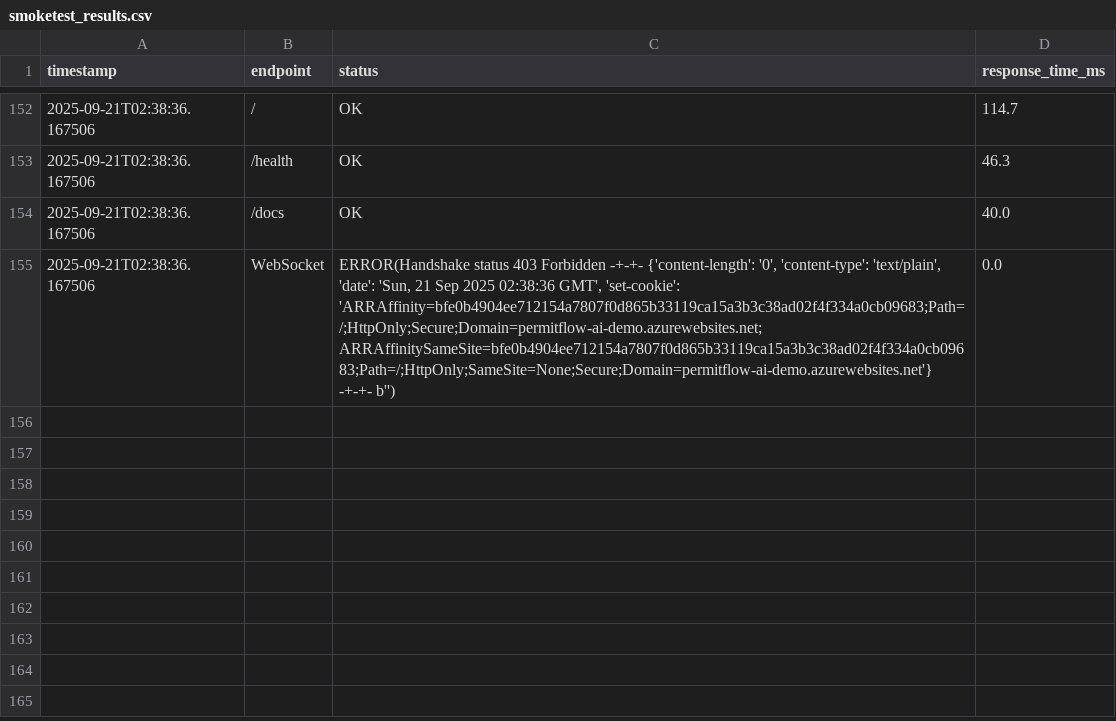
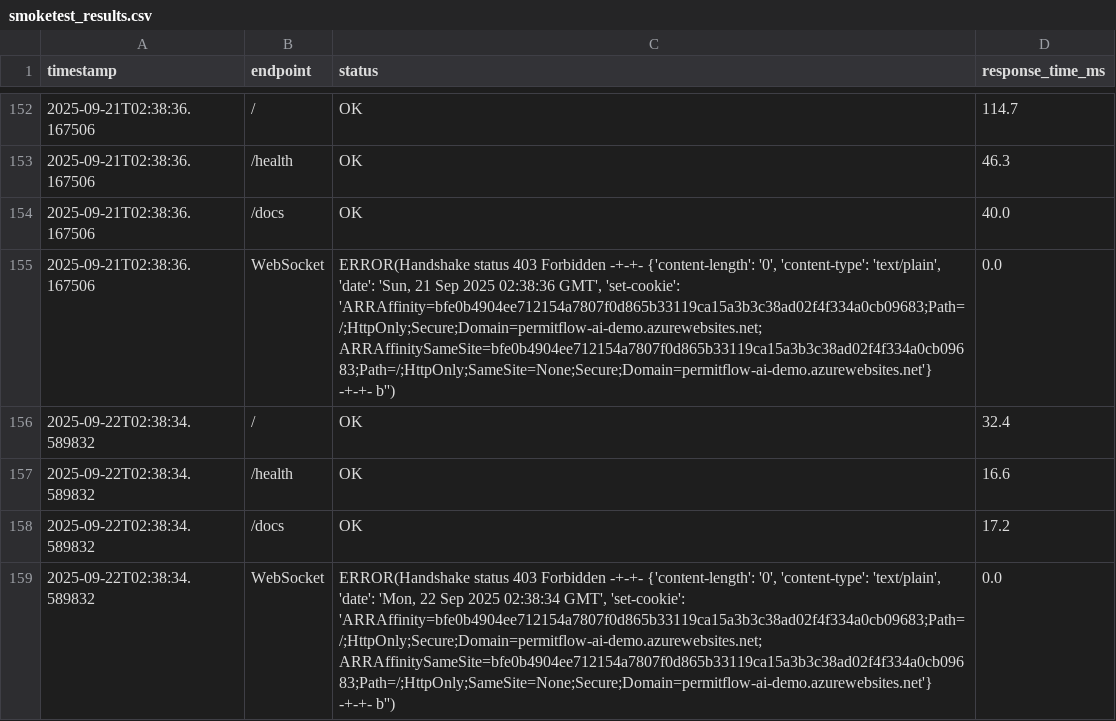
Before and after one commit to wbettini/permitflow-ai, a CSV file: monitoring/smoketest_results.csv, drawn as a sheet; only a part is shown, gaps mark what is left out.

```diff
--- a/monitoring/smoketest_results.csv
+++ b/monitoring/smoketest_results.csv
@@ -155 +155,5 @@ timestamp,endpoint,status,response_time_ms
 2025-09-21T02:38:36.167506,WebSocket,"ERROR(Handshake status 403 Forbidden -+-+- {'content-length': '0', 'content-type': 'text/plain', 'date': 'Sun, 21 Sep 2025 02:38:36 GMT', 'set-cookie': 'ARRAffinity=bfe0b4904ee712154a7807f0d865b33119ca15a3b3c38ad02f4f334a0cb09683;Path=/;HttpOnly;Secure;Domain=permitflow-ai-demo.azurewebsites.net; ARRAffinitySameSite=bfe0b4904ee712154a7807f0d865b33119ca15a3b3c38ad02f4f334a0cb09683;Path=/;HttpOnly;SameSite=None;Secure;Domain=permitflow-ai-demo.azurewebsites.net'} -+-+- b'')",0.0
+2025-09-22T02:38:34.589832,/,OK,32.4
+2025-09-22T02:38:34.589832,/health,OK,16.6
+2025-09-22T02:38:34.589832,/docs,OK,17.2
+2025-09-22T02:38:34.589832,WebSocket,"ERROR(Handshake status 403 Forbidden -+-+- {'content-length': '0', 'content-type': 'text/plain', 'date': 'Mon, 22 Sep 2025 02:38:34 GMT', 'set-cookie': 'ARRAffinity=bfe0b4904ee712154a7807f0d865b33119ca15a3b3c38ad02f4f334a0cb09683;Path=/;HttpOnly;Secure;Domain=permitflow-ai-demo.azurewebsites.net; ARRAffinitySameSite=bfe0b4904ee712154a7807f0d865b33119ca15a3b3c38ad02f4f334a0cb09683;Path=/;HttpOnly;SameSite=None;Secure;Domain=permitflow-ai-demo.azurewebsites.net'} -+-+- b'')",0.0
```
Also changed, not shown: 4 other files.
